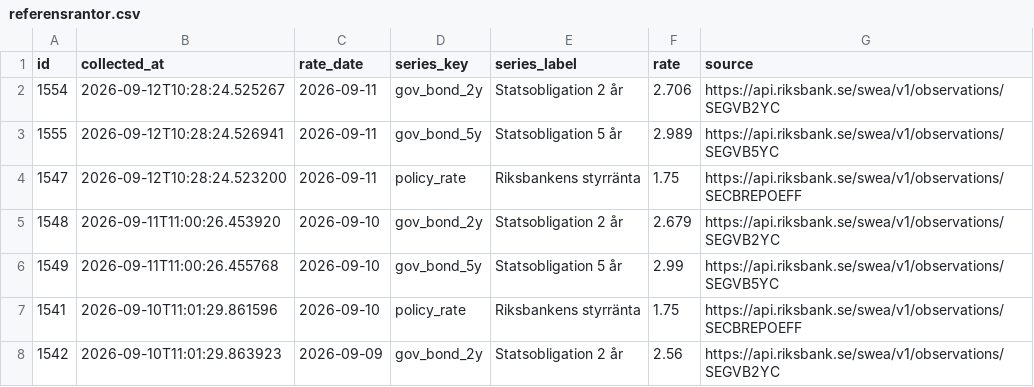
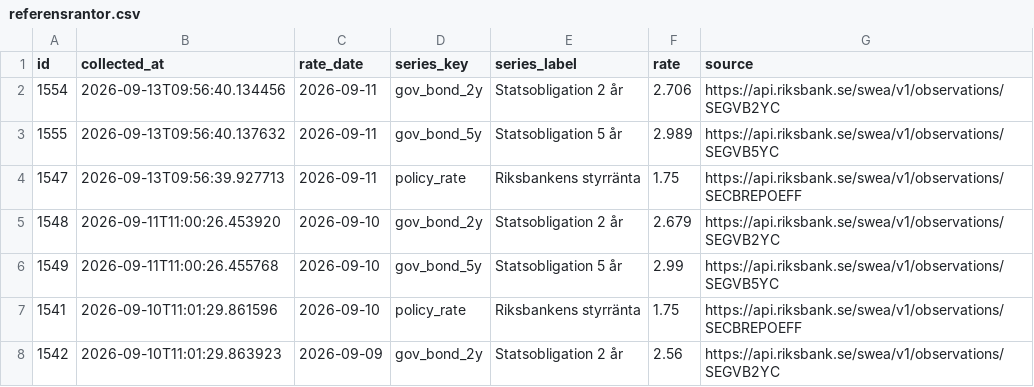
Before and after one commit to jantarnell-art/borantor-agent-, a CSV file: data/export/referensrantor.csv, drawn as a sheet; only a part is shown.

```diff
--- a/data/export/referensrantor.csv
+++ b/data/export/referensrantor.csv
@@ -1,5 +1,5 @@
 id,collected_at,rate_date,series_key,series_label,rate,source
-1554,2026-09-12T10:28:24.525267,2026-09-11,gov_bond_2y,Statsobligation 2 år,2.706,https://api.riksbank.se/swea/v1/observations/SEGVB2YC
-1555,2026-09-12T10:28:24.526941,2026-09-11,gov_bond_5y,Statsobligation 5 år,2.989,https://api.riksbank.se/swea/v1/observations/SEGVB5YC
-1547,2026-09-12T10:28:24.523200,2026-09-11,policy_rate,Riksbankens styrränta,1.75,https://api.riksbank.se/swea/v1/observations/SECBREPOEFF
+1554,2026-09-13T09:56:40.134456,2026-09-11,gov_bond_2y,Statsobligation 2 år,2.706,https://api.riksbank.se/swea/v1/observations/SEGVB2YC
+1555,2026-09-13T09:56:40.137632,2026-09-11,gov_bond_5y,Statsobligation 5 år,2.989,https://api.riksbank.se/swea/v1/observations/SEGVB5YC
+1547,2026-09-13T09:56:39.927713,2026-09-11,policy_rate,Riksbankens styrränta,1.75,https://api.riksbank.se/swea/v1/observations/SECBREPOEFF
 1548,2026-09-11T11:00:26.453920,2026-09-10,gov_bond_2y,Statsobligation 2 år,2.679,https://api.riksbank.se/swea/v1/observations/SEGVB2YC
```
Also changed, not shown: data/export/listrantor.csv, data/export/varningar.csv, 1 other file.
